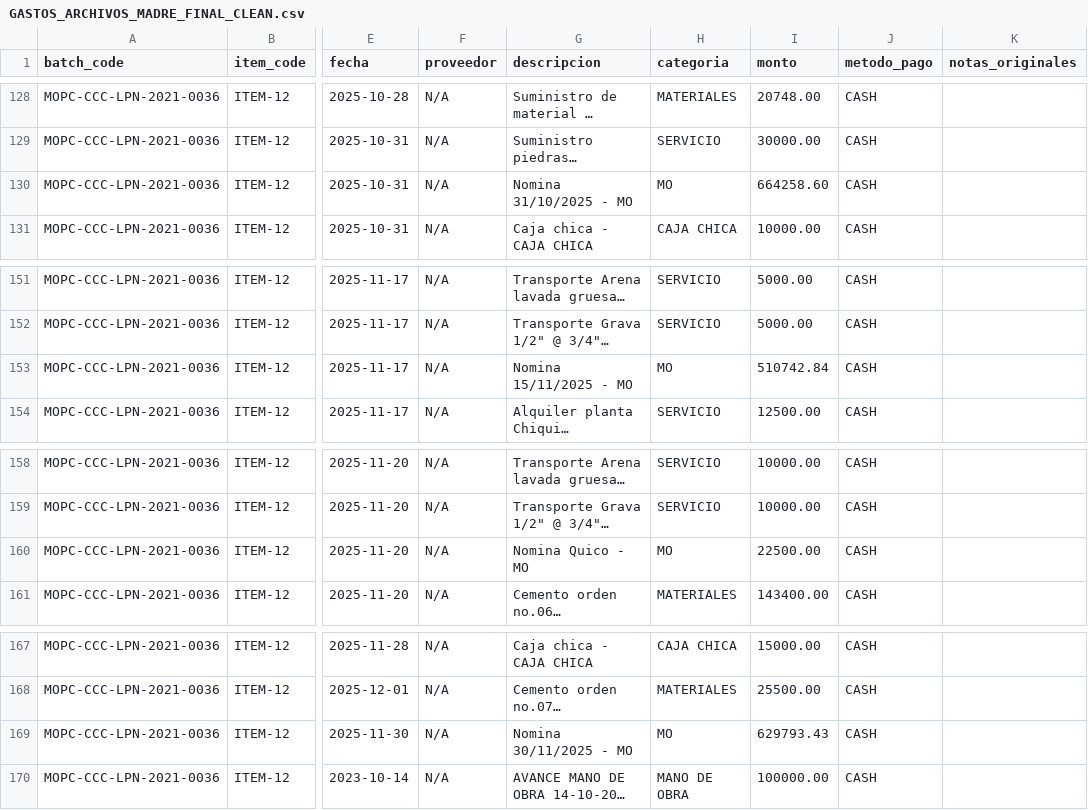
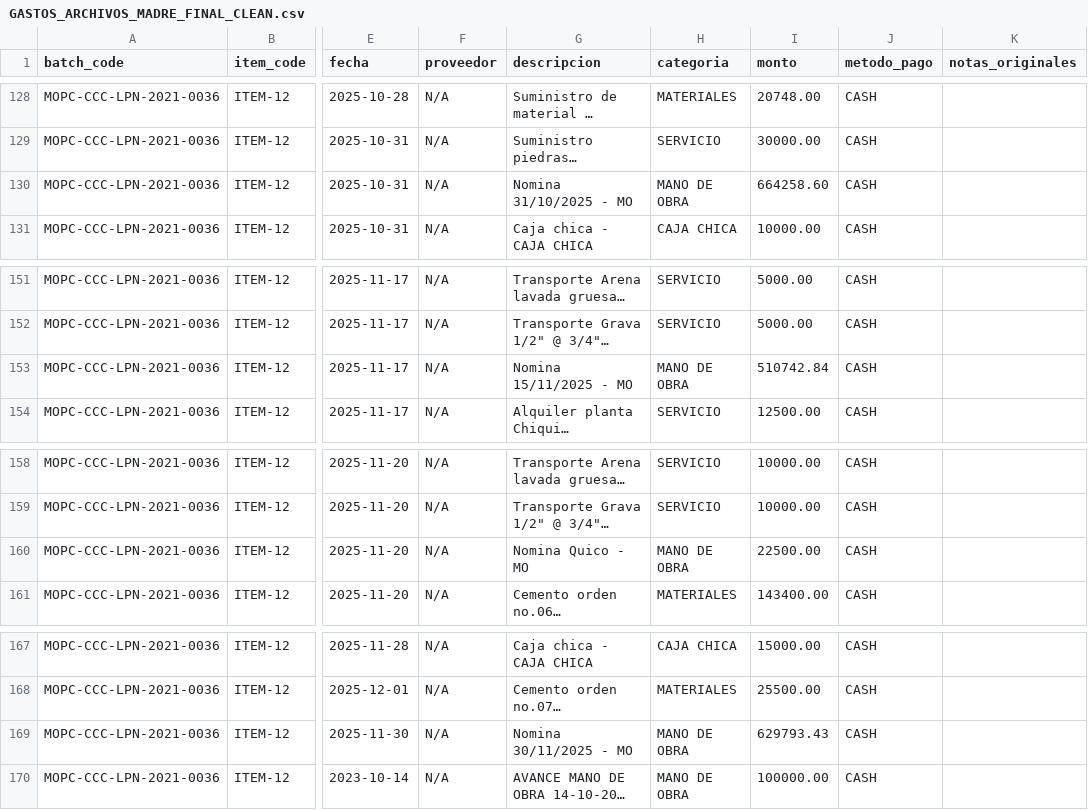
Before and after one commit to jhta712-max/JHOTA-appCG, a CSV file: GASTOS_ARCHIVOS_MADRE_FINAL_CLEAN.csv, drawn as a sheet; only a part is shown, gaps mark what is left out; long unchanged cells end in …; the diff covers the shown part only; the diff names each change by its address in the sheet, - before the commit and + after, or states it on an @@ line.

```diff
--- a/GASTOS_ARCHIVOS_MADRE_FINAL_CLEAN.csv
+++ b/GASTOS_ARCHIVOS_MADRE_FINAL_CLEAN.csv
-H130 (categoria): MO
+H130 (categoria): MANO DE OBRA
-H153 (categoria): MO
+H153 (categoria): MANO DE OBRA
-H160 (categoria): MO
+H160 (categoria): MANO DE OBRA
-H169 (categoria): MO
+H169 (categoria): MANO DE OBRA
```
Also changed, not shown: 7 edited cells elsewhere in this file.
